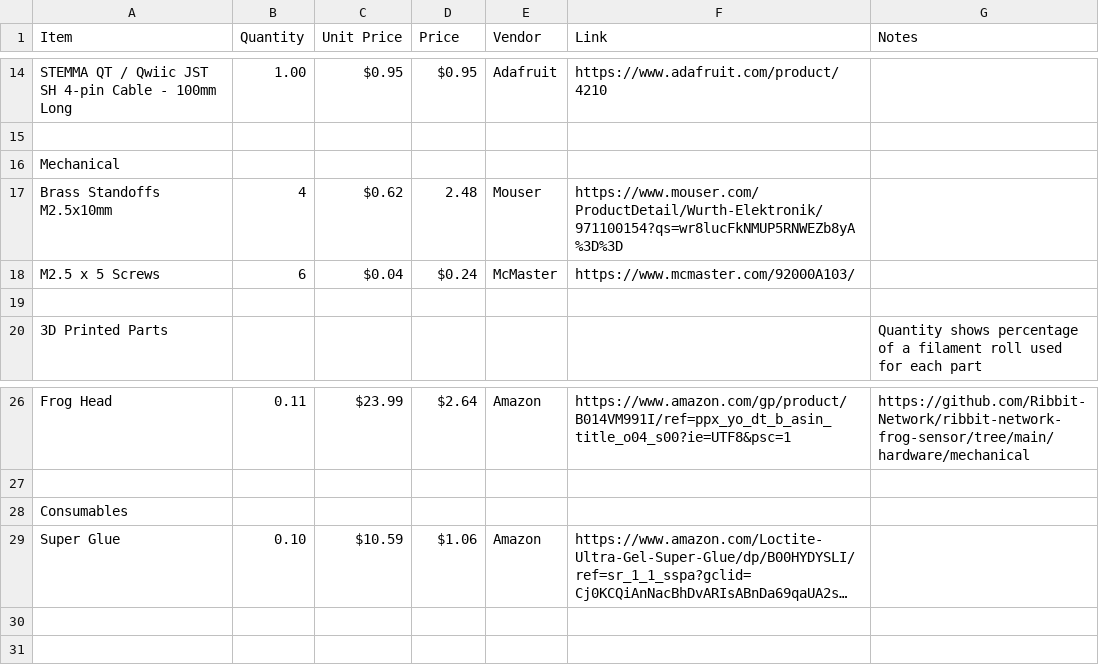
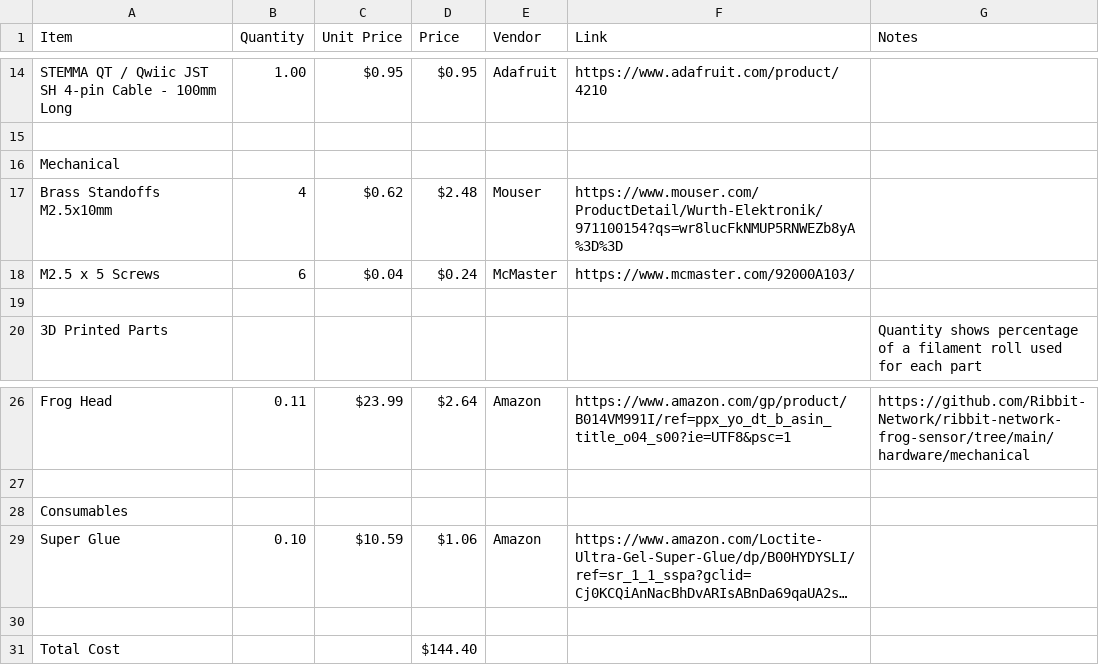
Before and after one commit to Ribbit-Network/ribbit-network-frog-hardware, a CSV file: v4/ribbit_network_frog_sensor_bom.csv, drawn as a sheet; only a part is shown, gaps mark what is left out; long unchanged cells end in …; the diff names each change by its address in the sheet, - before the commit and + after, or states it on an @@ line.

Commit message:
V4 Updates
Uploaded Final version of V4-Head
Updated pictures to assembly instructions for gluing on face
Added total cost to BOM

```diff
--- a/v4/ribbit_network_frog_sensor_bom.csv
+++ b/v4/ribbit_network_frog_sensor_bom.csv
-D17 (Price): 2.48
+D17 (Price): $2.48
+row 30: (empty)
+row 31: Total Cost |  |  | $144.40
```
Also changed, not shown: 6 other files.
